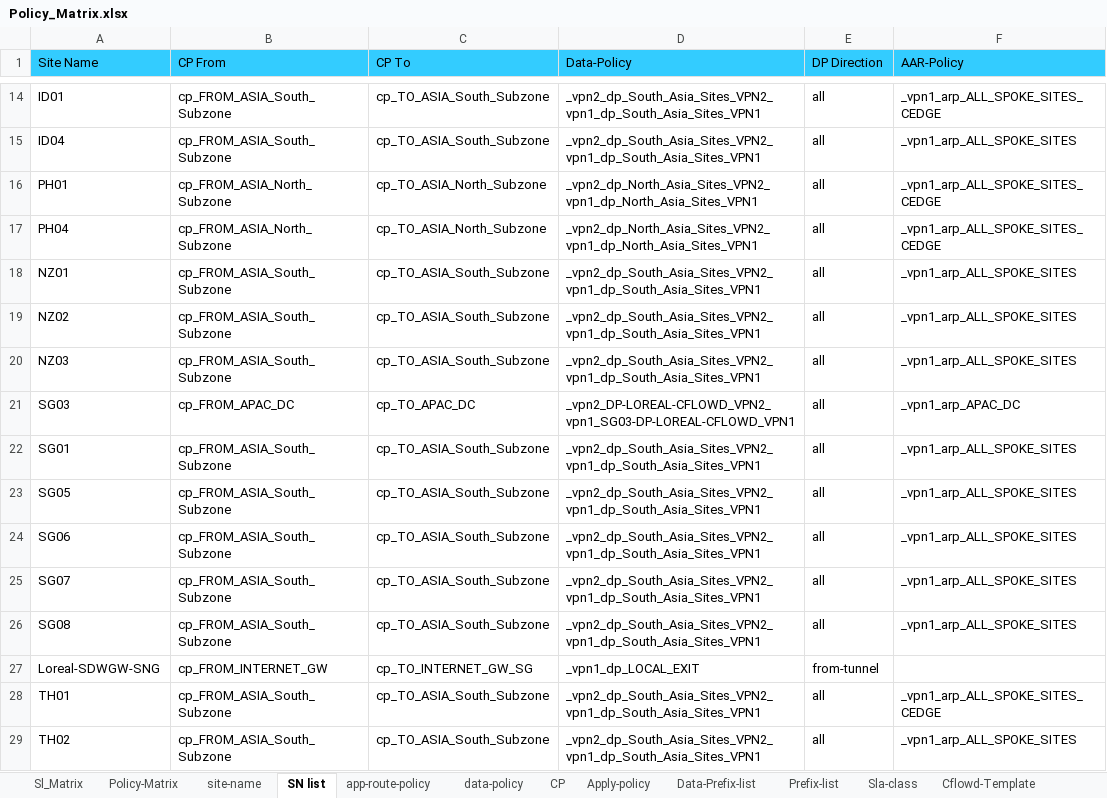
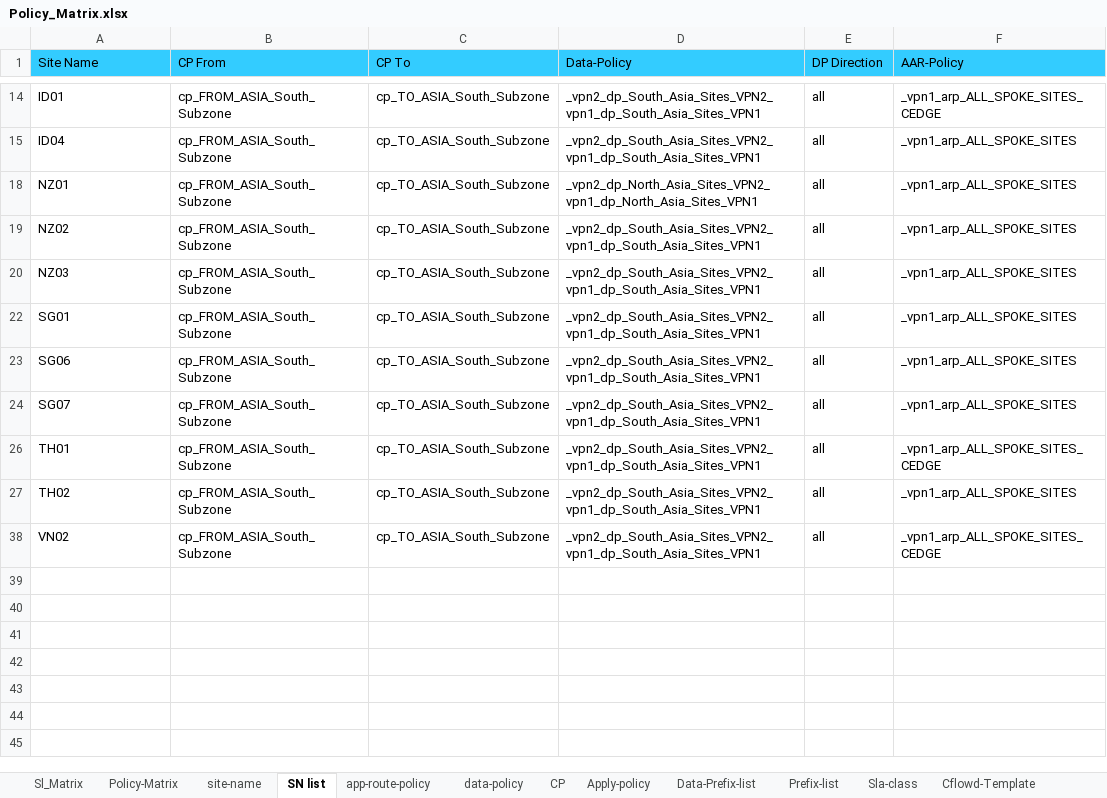
Before and after one commit to foxrylai/L-Oreal, an Excel workbook: vSmart/Ver 1.1/Policy_Matrix.xlsx, sheet SN list, drawn as a sheet; only a part is shown, gaps mark what is left out; the shorter side is filled out with more unchanged rows; values as stored, in another font and other column widths than the file's, no borders; the diff covers the shown part only; the diff names each change by its address in the sheet, - before the commit and + after, or states it on an @@ line.

Commit message:
2-Jun 2022 updata
1. update vSmart
2. update site-list to latest version

```diff
--- a/vSmart/Ver 1.1/Policy_Matrix.xlsx (sheet SN list)
+++ b/vSmart/Ver 1.1/Policy_Matrix.xlsx (sheet SN list)
@@ row 16 hidden: PH01 | cp_FROM_ASIA_North_Subzone | cp_TO_ASIA_North_Subzone | _vpn2_dp_North_Asia_Sites_VPN2_vpn1_dp_North_Asia_Sites_VPN1 | all | _vpn1_arp_ALL_SPOKE_SITES_CEDGE @@
@@ row 17 hidden: PH04 | cp_FROM_ASIA_North_Subzone | cp_TO_ASIA_North_Subzone | _vpn2_dp_North_Asia_Sites_VPN2_vpn1_dp_North_Asia_Sites_VPN1 | all | _vpn1_arp_ALL_SPOKE_SITES_CEDGE @@
-D18 (Data-Policy): _vpn2_dp_South_Asia_Sites_VPN2_vpn1_dp_South_Asia_Sites_VPN1
+D18 (Data-Policy): _vpn2_dp_North_Asia_Sites_VPN2_vpn1_dp_North_Asia_Sites_VPN1
@@ row 21 hidden: SG03 | cp_FROM_APAC_DC | cp_TO_APAC_DC | _vpn2_DP-LOREAL-CFLOWD_VPN2_vpn1_SG03-DP-LOREAL-CFLOWD_VPN1 | all | _vpn1_arp_APAC_DC @@
-row 23: SG05 | cp_FROM_ASIA_South_Subzone | cp_TO_ASIA_South_Subzone | _vpn2_dp_South_Asia_Sites_VPN2_vpn1_dp_South_Asia_Sites_VPN1 | all | _vpn1_arp_ALL_SPOKE_SITES
-row 26: SG08 | cp_FROM_ASIA_South_Subzone | cp_TO_ASIA_South_Subzone | _vpn2_dp_South_Asia_Sites_VPN2_vpn1_dp_South_Asia_Sites_VPN1 | all | _vpn1_arp_ALL_SPOKE_SITES
@@ row 27 hidden: Loreal-SDWGW-SNG | cp_FROM_INTERNET_GW | cp_TO_INTERNET_GW_SG | _vpn1_dp_LOCAL_EXIT | from-tunnel @@
```
Also changed, not shown: 30 removed rows and 51 hidden or unhidden rows elsewhere in this sheet, sheet data-policy, sheet app-route-policy, sheet Site-list, sheet Data-Prefix-list, sheet CP, sheet site-name, 5 more sheets, hidden cells, 4 other files.
